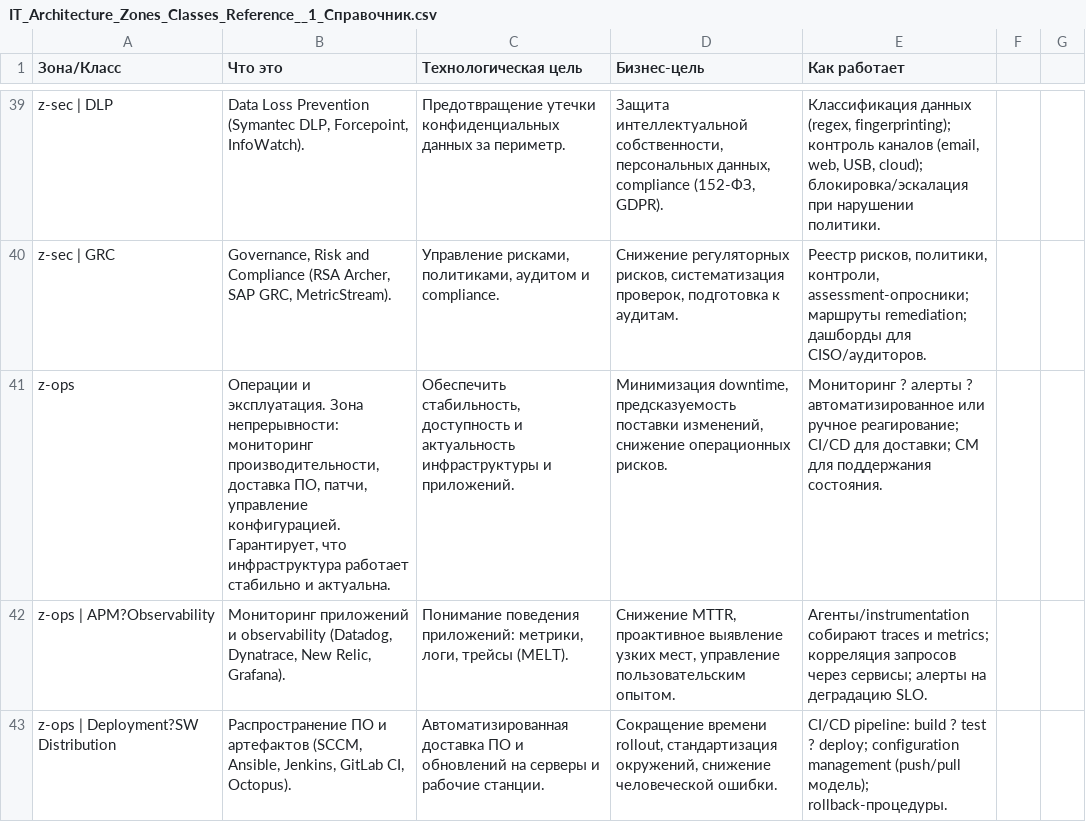
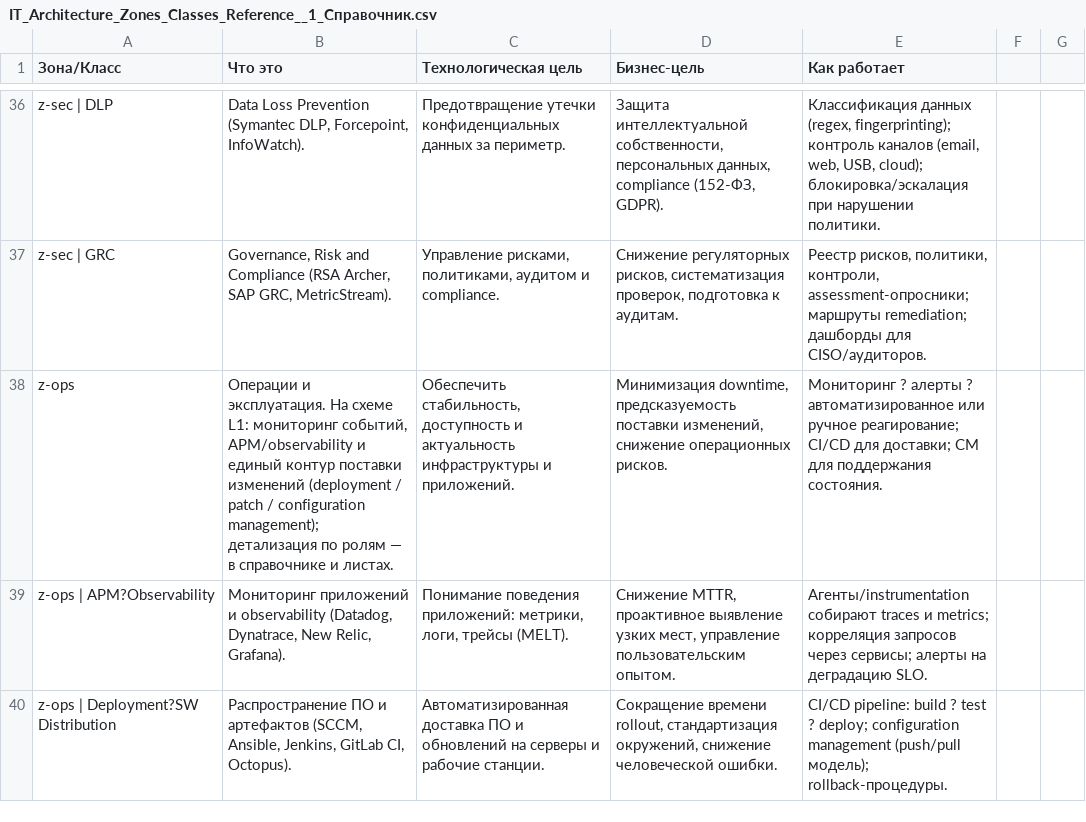
Before and after one commit to dantrusov10/enterprise-it-dataflow-studio, a CSV file: IT_Architecture_Zones_Classes_Reference__1_Справочник.csv, drawn as a sheet; only a part is shown, gaps mark what is left out; the diff covers the shown part only.

```diff
--- a/IT_Architecture_Zones_Classes_Reference__1_Справочник.csv
+++ b/IT_Architecture_Zones_Classes_Reference__1_Справочник.csv
@@ -40,3 +37,3 @@ z-sec | DLP,"Data Loss Prevention (Symantec DLP, Forcepoint, InfoWatch).",Пре
 z-sec | GRC,"Governance, Risk and Compliance (RSA Archer, SAP GRC, MetricStream).","Управление рисками, политиками, аудитом и compliance.","Снижение регуляторных рисков, систематизация проверок, подготовка к аудитам.","Реестр рисков, политики, контроли, assessment-опросники; маршруты remediation; дашборды для CISO/аудиторов."
-z-ops,"Операции и эксплуатация. Зона непрерывности: мониторинг производительности, доставка ПО, патчи, управление конфигурацией. Гарантирует, что инфраструктура работает стабильно и актуальна.","Обеспечить стабильность, доступность и актуальность инфраструктуры и приложений.","Минимизация downtime, предсказуемость поставки изменений, снижение операционных рисков.",Мониторинг ? алерты ? автоматизированное или ручное реагирование; CI/CD для доставки; CM для поддержания состояния.
+z-ops,"Операции и эксплуатация. На схеме L1: мониторинг событий, APM/observability и единый контур поставки изменений (deployment / patch / configuration management); детализация по ролям — в справочнике и листах.","Обеспечить стабильность, доступность и актуальность инфраструктуры и приложений.","Минимизация downtime, предсказуемость поставки изменений, снижение операционных рисков.",Мониторинг ? алерты ? автоматизированное или ручное реагирование; CI/CD для доставки; CM для поддержания состояния.
 z-ops | APM?Observability,"Мониторинг приложений и observability (Datadog, Dynatrace, New Relic, Grafana).","Понимание поведения приложений: метрики, логи, трейсы (MELT).","Снижение MTTR, проактивное выявление узких мест, управление пользовательским опытом.",Агенты/instrumentation собирают traces и metrics; корреляция запросов через сервисы; алерты на деградацию SLO.
```
Also changed, not shown: 1 added row, 4 removed rows and 19 edited cells elsewhere in this file, 4 other files.
